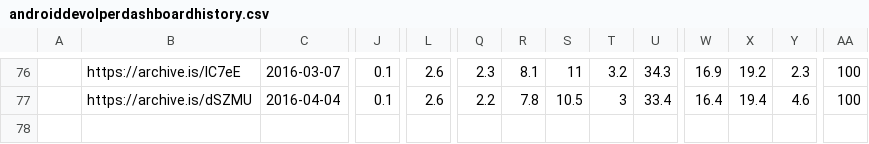
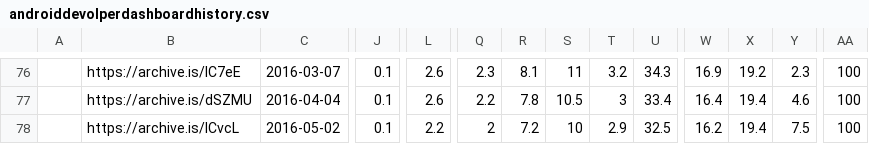
Before and after one commit to ucam-cl-dtg/android-vulnerabilities, a CSV file: input/play/androiddevolperdashboardhistory.csv, drawn as a sheet; only a part is shown, gaps mark what is left out; rows hold the shown columns only; the diff names each change by its address in the sheet, - before the commit and + after, or states it on an @@ line.

Commit message:
Add google play API numbers for May

```diff
--- a/input/play/androiddevolperdashboardhistory.csv
+++ b/input/play/androiddevolperdashboardhistory.csv
+row 78:  | https://archive.is/ICvcL | 2016-05-02 | 0.1 | 2.2 | 2 | 7.2 | 10 | 2.9 | 32.5 | 16.2 | 19.4 | 7.5 | 100
```
Also changed, not shown: 1 other file.
